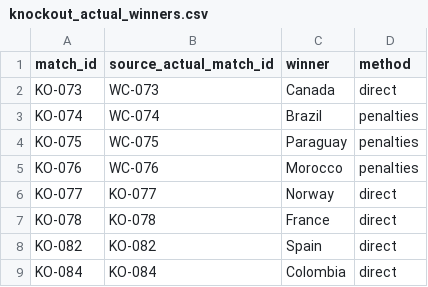
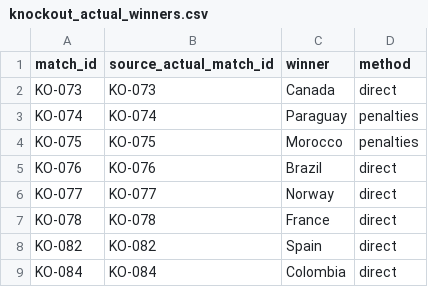
Before and after one commit to khalid-A-M-M/worldcup-agent-harness, a CSV file: data/knockout_actual_winners.csv, drawn as a sheet.

```diff
--- a/data/knockout_actual_winners.csv
+++ b/data/knockout_actual_winners.csv
@@ -1,6 +1,6 @@
 match_id,source_actual_match_id,winner,method
-KO-073,WC-073,Canada,direct
-KO-074,WC-074,Brazil,penalties
-KO-075,WC-075,Paraguay,penalties
-KO-076,WC-076,Morocco,penalties
+KO-073,KO-073,Canada,direct
+KO-074,KO-074,Paraguay,penalties
+KO-075,KO-075,Morocco,penalties
+KO-076,KO-076,Brazil,direct
 KO-077,KO-077,Norway,direct
```
Also changed, not shown: data/all_group_fixtures.csv, data/knockout_fixtures.csv, 45 other files.
